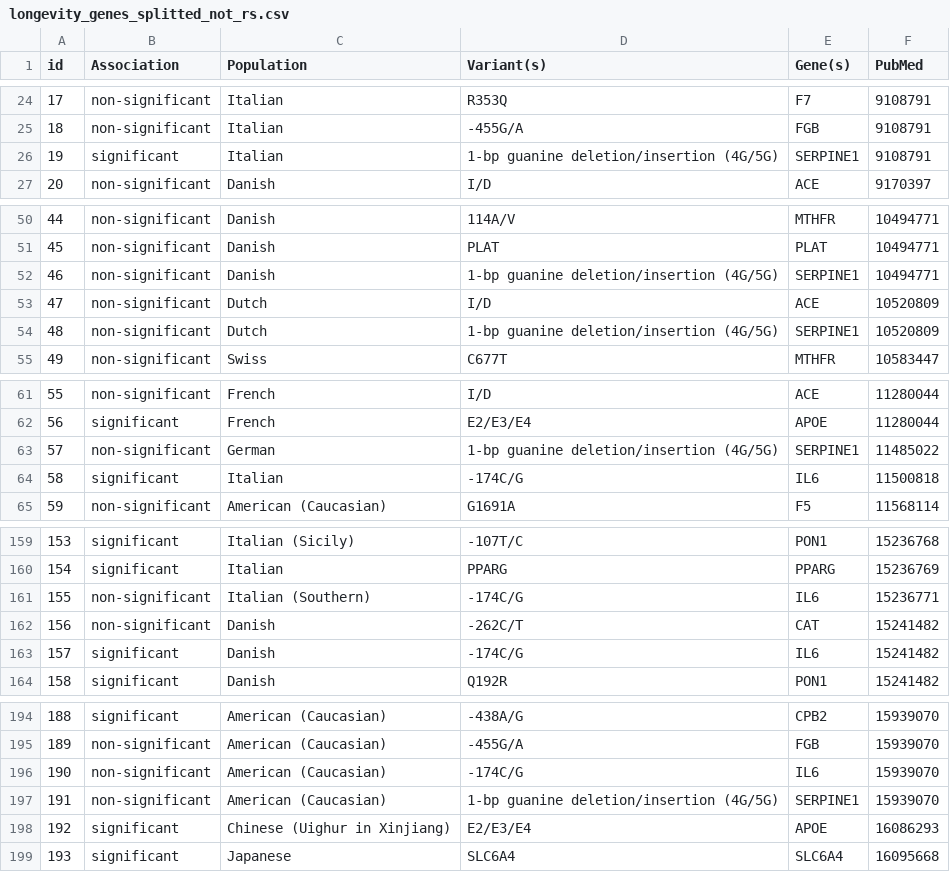
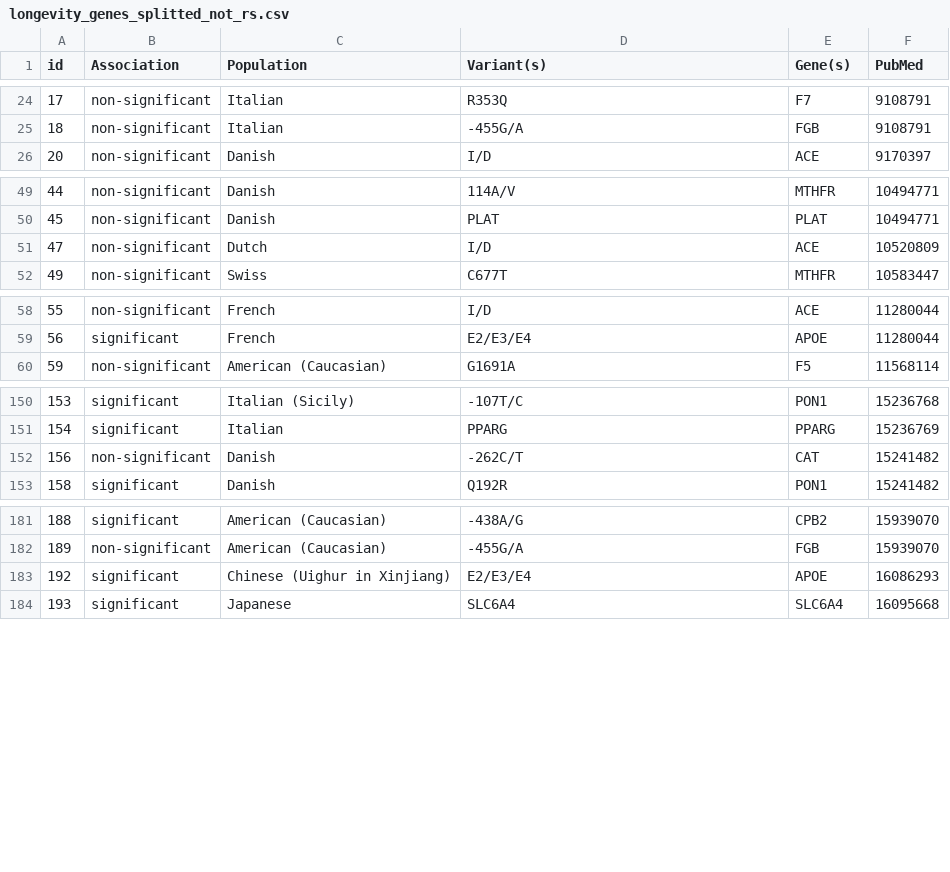
Before and after one commit to dna-seq/oakvar-longevity, a CSV file: data/output/longevity_genes_splitted_not_rs.csv, drawn as a sheet; only a part is shown, gaps mark what is left out; the diff covers the shown part only; the diff names each change by its address in the sheet, - before the commit and + after, or states it on an @@ line.

```diff
--- a/data/output/longevity_genes_splitted_not_rs.csv
+++ b/data/output/longevity_genes_splitted_not_rs.csv
-row 26: 19 | significant | Italian | 1-bp guanine deletion/insertion (4G/5G) | SERPINE1 | 9108791
-row 52: 46 | non-significant | Danish | 1-bp guanine deletion/insertion (4G/5G) | SERPINE1 | 10494771
-row 54: 48 | non-significant | Dutch | 1-bp guanine deletion/insertion (4G/5G) | SERPINE1 | 10520809
-row 63: 57 | non-significant | German | 1-bp guanine deletion/insertion (4G/5G) | SERPINE1 | 11485022
-row 64: 58 | significant | Italian | -174C/G | IL6 | 11500818
-row 161: 155 | non-significant | Italian (Southern) | -174C/G | IL6 | 15236771
-row 163: 157 | significant | Danish | -174C/G | IL6 | 15241482
-row 196: 190 | non-significant | American (Caucasian) | -174C/G | IL6 | 15939070
-row 197: 191 | non-significant | American (Caucasian) | 1-bp guanine deletion/insertion (4G/5G) | SERPINE1 | 15939070
```
Also changed, not shown: 7 removed rows elsewhere in this file, data/input/longevity_genes_fix.csv, 5 other files.
